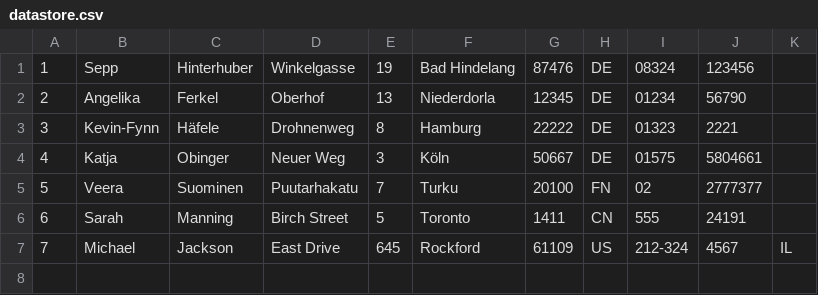
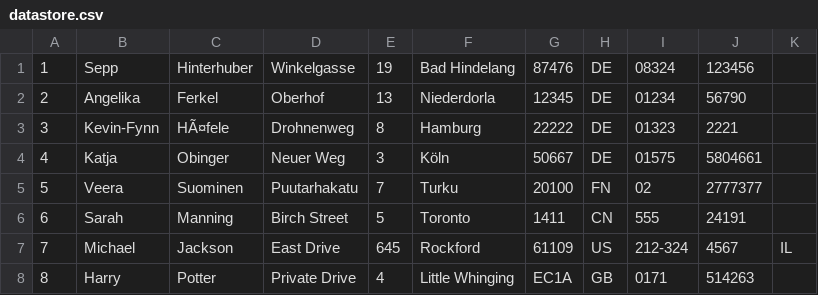
Before and after one commit to Kikinomini/Programmentwurf, a CSV file: https/github.com/Kikinomini/Programmentwurf.git/Programmentwurf/src/de/dhbw/it2016/pe/datastore.csv, drawn as a sheet.

```diff
--- a/https/github.com/Kikinomini/Programmentwurf.git/Programmentwurf/src/de/dhbw/it2016/pe/datastore.csv
+++ b/https/github.com/Kikinomini/Programmentwurf.git/Programmentwurf/src/de/dhbw/it2016/pe/datastore.csv
@@ -2,3 +2,3 @@
 2;Angelika;Ferkel;Oberhof;13;Niederdorla;12345;DE;01234;56790
-3;Kevin-Fynn;Häfele;Drohnenweg;8;Hamburg;22222;DE;01323;2221
+3;Kevin-Fynn;HÃ¤fele;Drohnenweg;8;Hamburg;22222;DE;01323;2221
 4;Katja;Obinger;Neuer Weg;3;Köln;50667;DE;01575;5804661
@@ -7 +7,2 @@
 7;Michael;Jackson;East Drive;645;Rockford;61109;US;212-324;4567;IL
+8;Harry;Potter;Private Drive;4;Little Whinging;EC1A;GB;0171;514263
```
Also changed, not shown: 4 other files.
